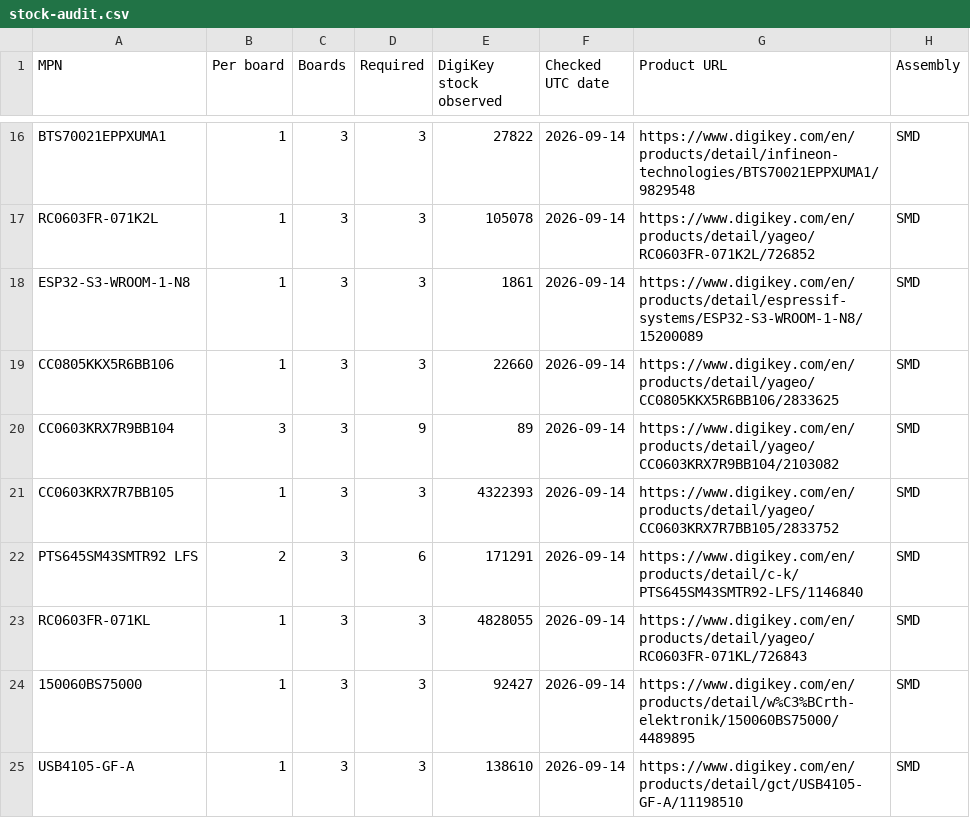
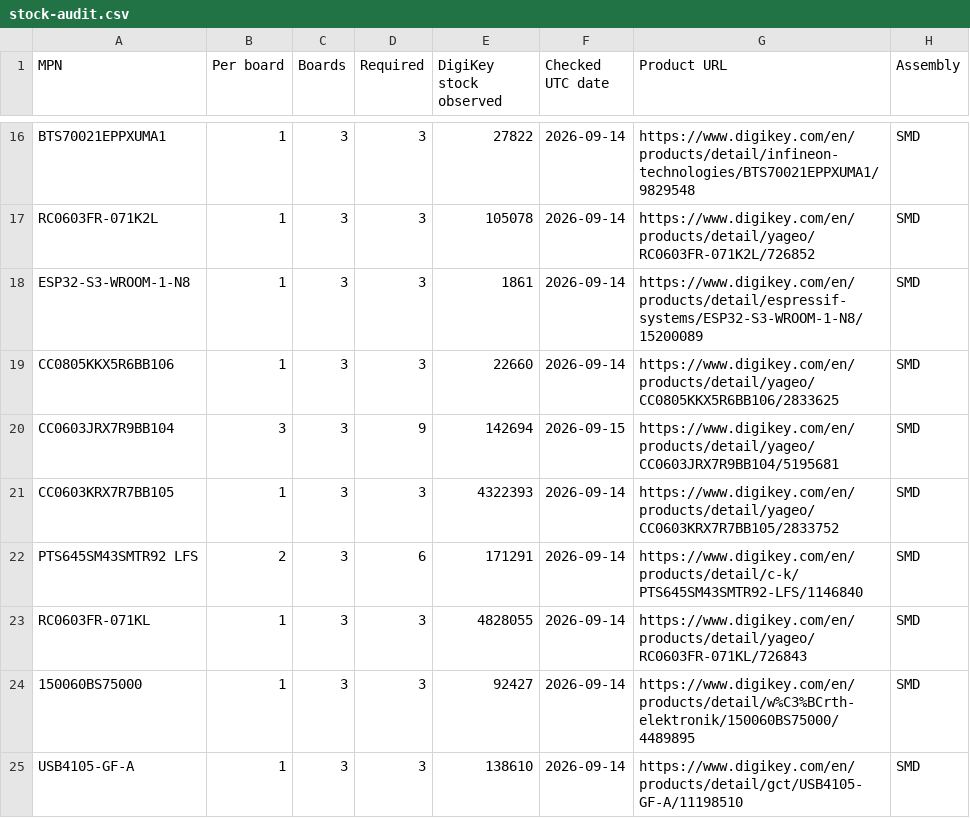
Before and after one commit to dpeckham/eswitch, a CSV file: fab/digikey/stock-audit.csv, drawn as a sheet; only a part is shown, gaps mark what is left out.

Commit message:
Finish reviewed PCB routing and release checks

```diff
--- a/fab/digikey/stock-audit.csv
+++ b/fab/digikey/stock-audit.csv
@@ -19,3 +19,3 @@ ESP32-S3-WROOM-1-N8,1,3,3,1861,2026-09-14,https://www.digikey.com/en/products/de
 CC0805KKX5R6BB106,1,3,3,22660,2026-09-14,https://www.digikey.com/en/products/detail/yageo/CC0805KKX5R6BB106/2833625,SMD
-CC0603KRX7R9BB104,3,3,9,89,2026-09-14,https://www.digikey.com/en/products/detail/yageo/CC0603KRX7R9BB104/2103082,SMD
+CC0603JRX7R9BB104,3,3,9,142694,2026-09-15,https://www.digikey.com/en/products/detail/yageo/CC0603JRX7R9BB104/5195681,SMD
 CC0603KRX7R7BB105,1,3,3,4322393,2026-09-14,https://www.digikey.com/en/products/detail/yageo/CC0603KRX7R7BB105/2833752,SMD
```
Also changed, not shown: fab/digikey/eswitch-digikey-bom.csv, 21 other files.
